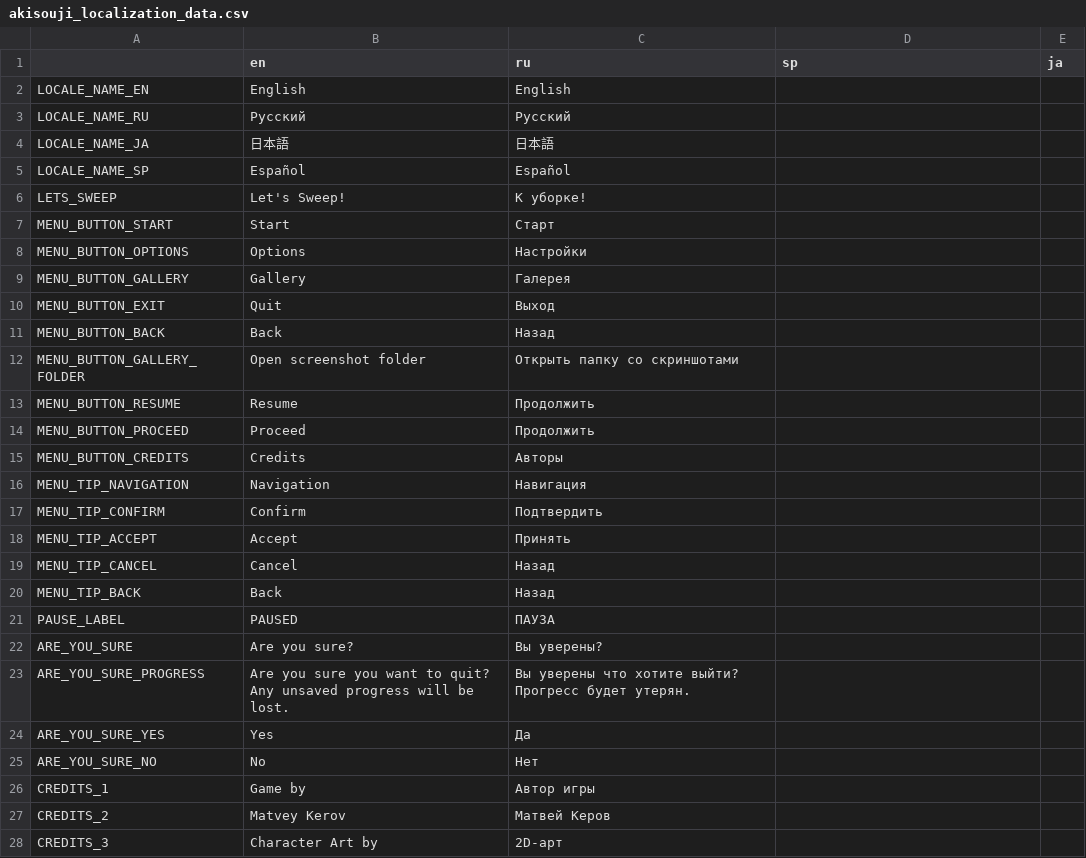
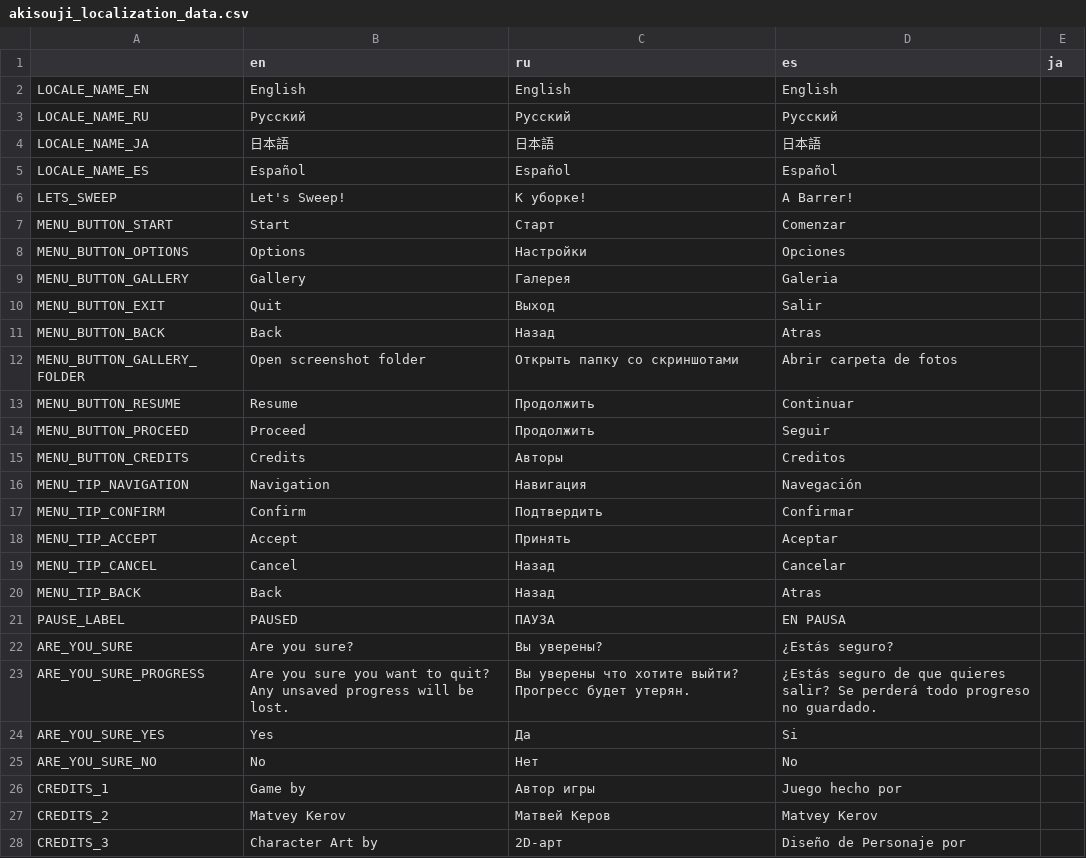
Before and after one commit to Aeterasu/akisouji, a CSV file: project/assets/localization/akisouji_localization_data.csv, drawn as a sheet; only a part is shown; the diff covers the shown part only.

```diff
--- a/project/assets/localization/akisouji_localization_data.csv
+++ b/project/assets/localization/akisouji_localization_data.csv
@@ -1,28 +1,28 @@
-,en,ru,sp,ja
-LOCALE_NAME_EN,English,English,,
-LOCALE_NAME_RU,Русский,Русский,,
-LOCALE_NAME_JA,日本語,日本語,,
-LOCALE_NAME_SP,Español,Español,,
-LETS_SWEEP,Let's Sweep!,К уборке!,,
-MENU_BUTTON_START,Start,Старт,,
-MENU_BUTTON_OPTIONS,Options,Настройки,,
-MENU_BUTTON_GALLERY,Gallery,Галерея,,
-MENU_BUTTON_EXIT,Quit,Выход,,
-MENU_BUTTON_BACK,Back,Назад,,
-MENU_BUTTON_GALLERY_FOLDER,Open screenshot folder,Открыть папку со скриншотами,,
-MENU_BUTTON_RESUME,Resume,Продолжить,,
-MENU_BUTTON_PROCEED,Proceed,Продолжить,,
-MENU_BUTTON_CREDITS,Credits,Авторы,,
-MENU_TIP_NAVIGATION,Navigation,Навигация,,
-MENU_TIP_CONFIRM,Confirm,Подтвердить,,
-MENU_TIP_ACCEPT,Accept,Принять,,
-MENU_TIP_CANCEL,Cancel,Назад,,
-MENU_TIP_BACK,Back,Назад,,
-PAUSE_LABEL,PAUSED,ПАУЗА,,
-ARE_YOU_SURE,Are you sure?,Вы уверены?,,
-ARE_YOU_SURE_PROGRESS,Are you sure you want to quit? Any unsaved progress will be lost.,Вы уверены что хотите выйти? Прогресс будет утерян.,,
-ARE_YOU_SURE_YES,Yes,Да,,
-ARE_YOU_SURE_NO,No,Нет,,
-CREDITS_1,Game by ,Автор игры,,
-CREDITS_2,Matvey Kerov,Матвей Керов,,
-CREDITS_3,Character Art by,2D-арт,,
+,en,ru,es,ja
+LOCALE_NAME_EN,English,English,English,
+LOCALE_NAME_RU,Русский,Русский,Русский,
+LOCALE_NAME_JA,日本語,日本語,日本語,
+LOCALE_NAME_ES,Español,Español,Español,
+LETS_SWEEP,Let's Sweep!,К уборке!,A Barrer! ,
+MENU_BUTTON_START,Start,Старт,Comenzar,
+MENU_BUTTON_OPTIONS,Options,Настройки,Opciones,
+MENU_BUTTON_GALLERY,Gallery,Галерея,Galeria,
+MENU_BUTTON_EXIT,Quit,Выход,Salir,
+MENU_BUTTON_BACK,Back,Назад,Atras,
+MENU_BUTTON_GALLERY_FOLDER,Open screenshot folder,Открыть папку со скриншотами,Abrir carpeta de fotos,
+MENU_BUTTON_RESUME,Resume,Продолжить,Continuar,
+MENU_BUTTON_PROCEED,Proceed,Продолжить,Seguir,
+MENU_BUTTON_CREDITS,Credits,Авторы,Creditos,
+MENU_TIP_NAVIGATION,Navigation,Навигация,Navegación,
+MENU_TIP_CONFIRM,Confirm,Подтвердить,Confirmar,
+MENU_TIP_ACCEPT,Accept,Принять,Aceptar,
+MENU_TIP_CANCEL,Cancel,Назад,Cancelar,
+MENU_TIP_BACK,Back,Назад,Atras,
+PAUSE_LABEL,PAUSED,ПАУЗА,EN PAUSA,
+ARE_YOU_SURE,Are you sure?,Вы уверены?,¿Estás seguro? ,
+ARE_YOU_SURE_PROGRESS,Are you sure you want to quit? Any unsaved progress will be lost.,Вы уверены что хотите выйти? Прогресс будет утерян.,¿Estás seguro de que quieres salir? Se perderá todo progreso no guardado.,
+ARE_YOU_SURE_YES,Yes,Да,Si,
+ARE_YOU_SURE_NO,No,Нет,No,
+CREDITS_1,Game by ,Автор игры,Juego hecho por,
+CREDITS_2,Matvey Kerov,Матвей Керов,Matvey Kerov,
+CREDITS_3,Character Art by,2D-арт,Diseño de Personaje por,
```
Also changed, not shown: 130 edited cells elsewhere in this file, 12 other files.
